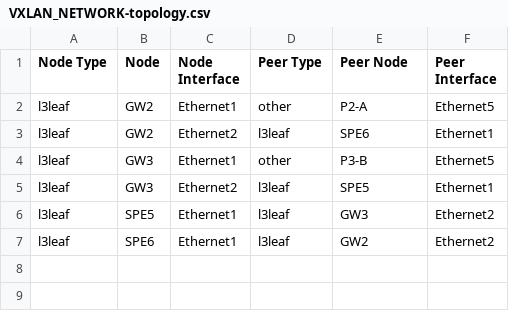
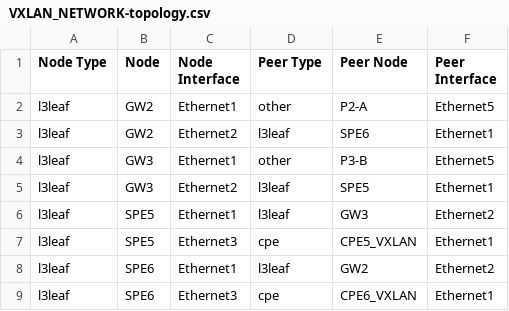
Before and after one commit to emilarista/mpls-vxlan-avd-poc, a CSV file: documentation/fabric/VXLAN_NETWORK-topology.csv, drawn as a sheet.

```diff
--- a/documentation/fabric/VXLAN_NETWORK-topology.csv
+++ b/documentation/fabric/VXLAN_NETWORK-topology.csv
@@ -6,2 +6,4 @@ l3leaf,GW3,Ethernet2,l3leaf,SPE5,Ethernet1
 l3leaf,SPE5,Ethernet1,l3leaf,GW3,Ethernet2
+l3leaf,SPE5,Ethernet3,cpe,CPE5_VXLAN,Ethernet1
 l3leaf,SPE6,Ethernet1,l3leaf,GW2,Ethernet2
+l3leaf,SPE6,Ethernet3,cpe,CPE6_VXLAN,Ethernet1
```
Also changed, not shown: 26 other files.
